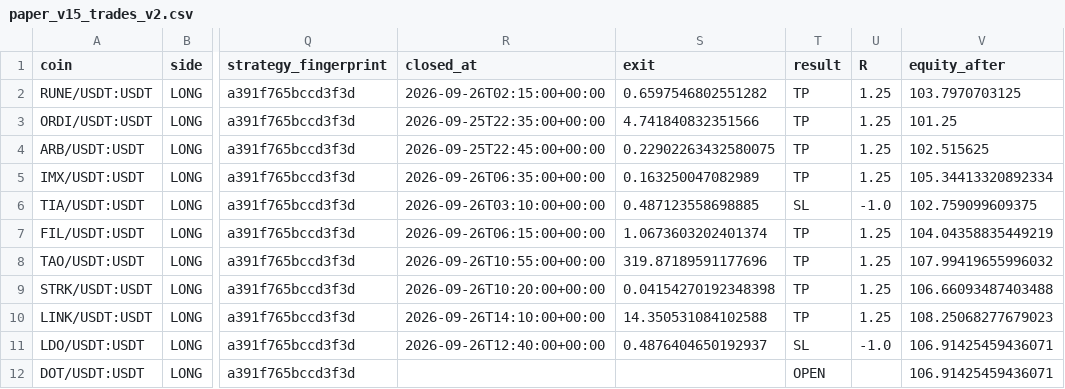
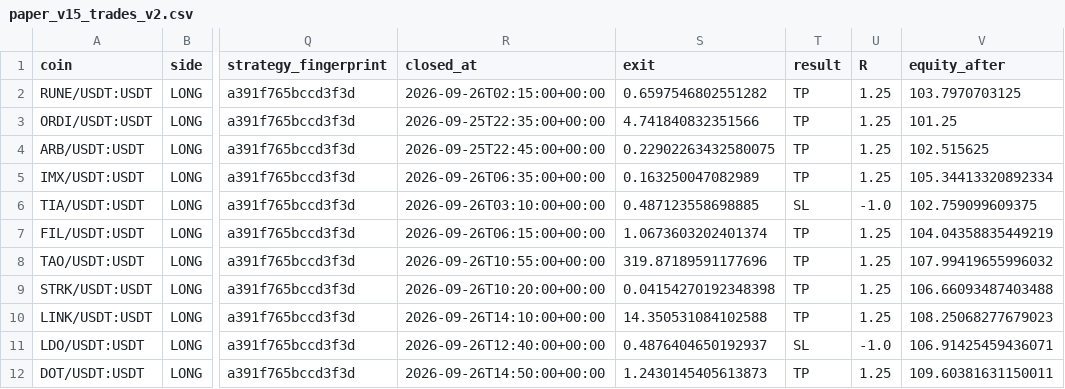
Before and after one commit to samesameagro-droid/sam-edge-v15-v8i, a CSV file: paper_v15_trades_v2.csv, drawn as a sheet; only a part is shown, gaps mark what is left out; the diff names each change by its address in the sheet, - before the commit and + after, or states it on an @@ line.

```diff
--- a/paper_v15_trades_v2.csv
+++ b/paper_v15_trades_v2.csv
-R12 (closed_at): (empty)
+R12 (closed_at): 2026-09-26T14:50:00+00:00
-S12 (exit): (empty)
+S12 (exit): 1.2430145405613873
-T12 (result): OPEN
+T12 (result): TP
-U12 (R): (empty)
+U12 (R): 1.25
-V12 (equity_after): 106.91425459436071
+V12 (equity_after): 109.60381631150011
```
Also changed, not shown: v15_forward_test_master_journal.csv, 8 other files.
